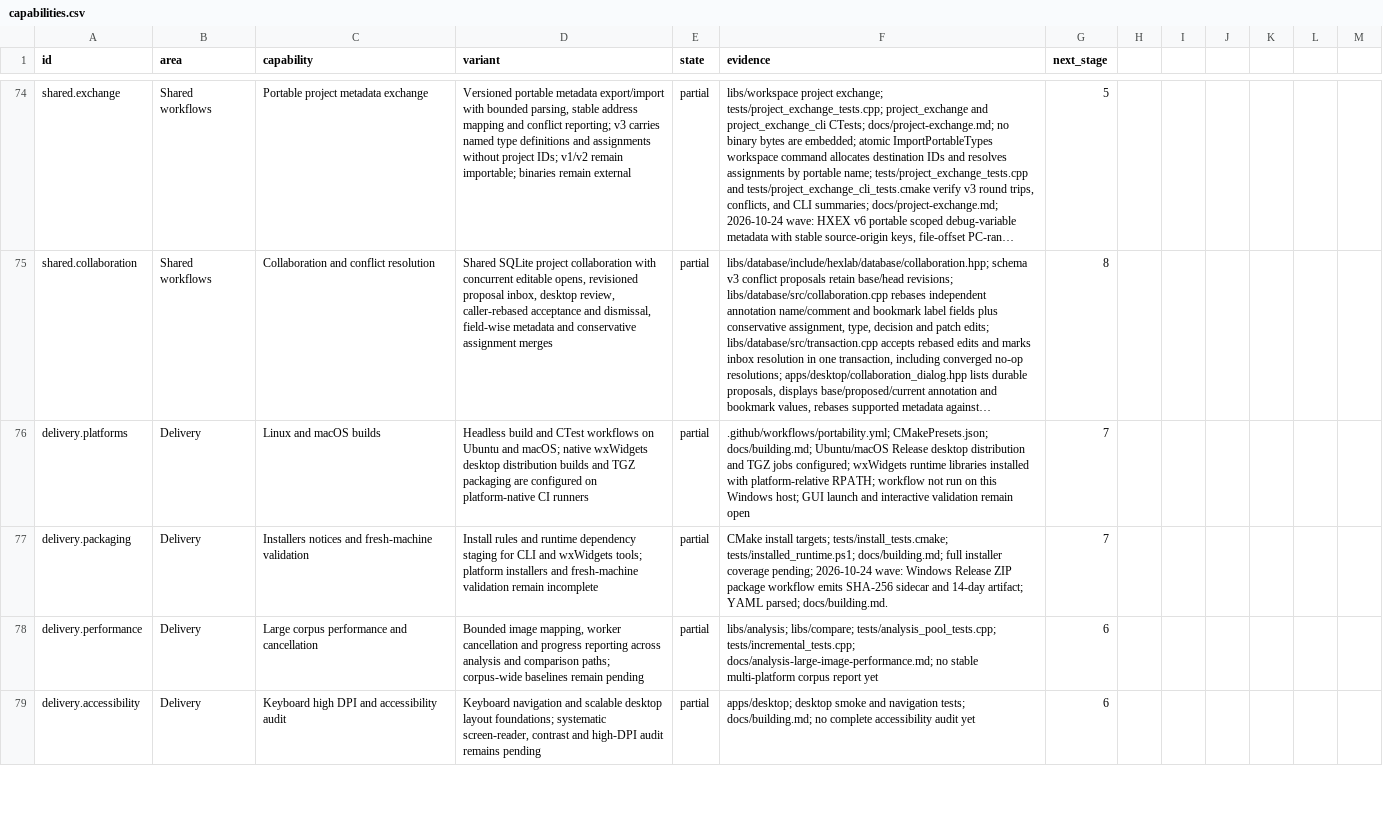
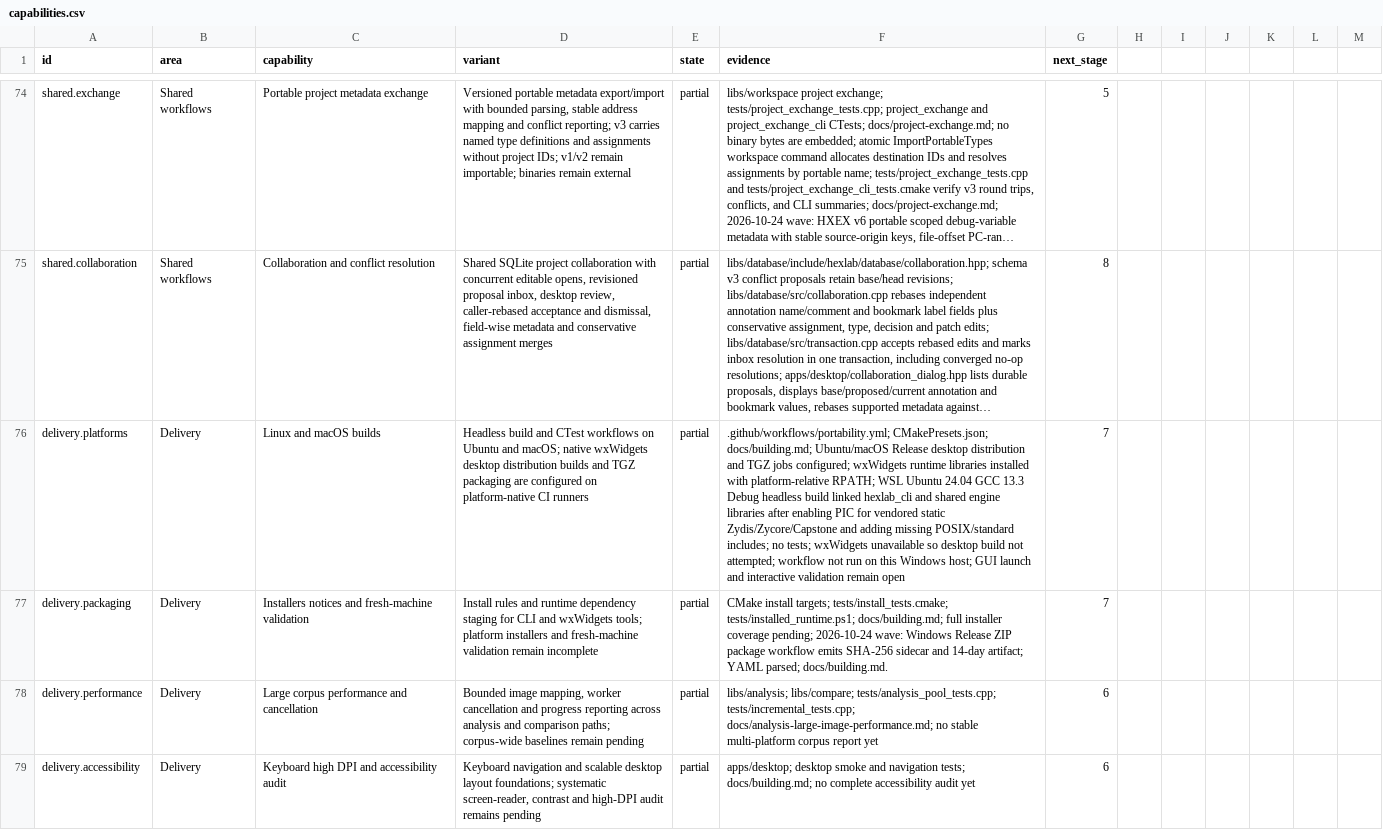
Before and after one commit to imattas/HexLab, a CSV file: docs/capabilities.csv, drawn as a sheet; only a part is shown, gaps mark what is left out; long unchanged cells end in …; the diff covers the shown part only; the diff names each change by its address in the sheet, - before the commit and + after, or states it on an @@ line.

Commit message:
Record RSP, desktop navigation, and Linux build progress

```diff
--- a/docs/capabilities.csv
+++ b/docs/capabilities.csv
-F76 (evidence): …platform-relative RPATH; workflow not…
+F76 (evidence): …platform-relative RPATH; WSL Ubuntu 24.04 GCC 13.3 Debug headless build linked hexlab_cli and shared engine libraries after enabling PIC for vendored static Zydis/Zycore/Capstone and adding missing POSIX/standard includes; no tests; wxWidgets unavailable so desktop build not attempted; workflow not…
```
Also changed, not shown: 2 edited cells elsewhere in this file.
